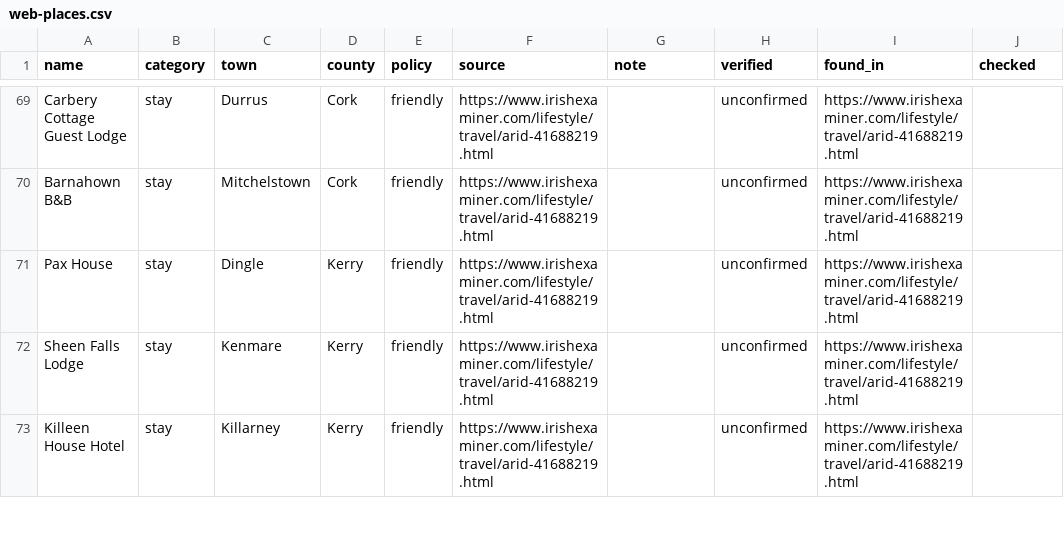
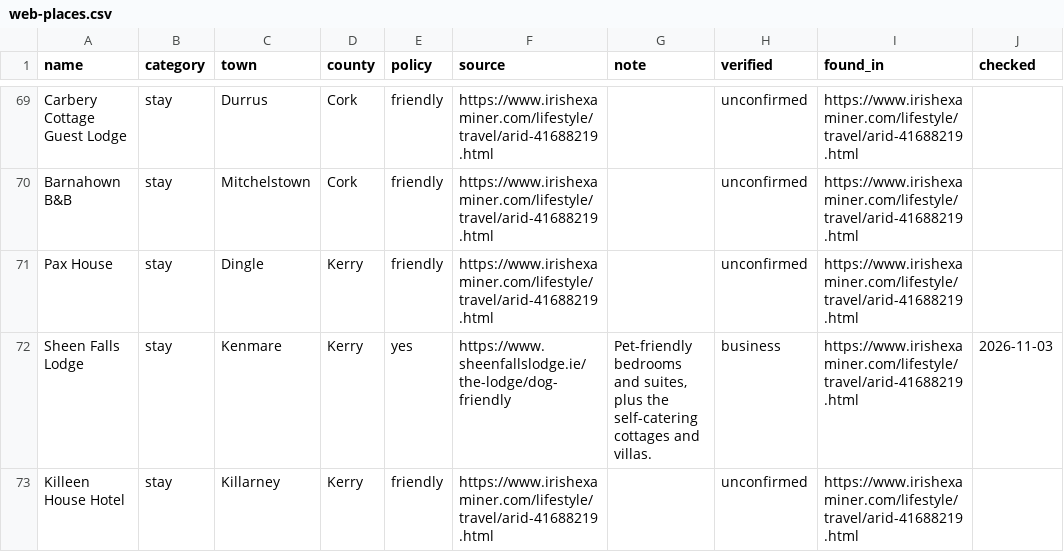
Before and after one commit to BlackLabs1/Dog-Friendly-Ireland, a CSV file: data/web-places.csv, drawn as a sheet; only a part is shown, gaps mark what is left out; the diff covers the shown part only.

```diff
--- a/data/web-places.csv
+++ b/data/web-places.csv
@@ -71,3 +71,3 @@ Barnahown B&B,stay,Mitchelstown,Cork,friendly,https://www.irishexaminer.com/life
 Pax House,stay,Dingle,Kerry,friendly,https://www.irishexaminer.com/lifestyle/travel/arid-41688219.html,,unconfirmed,https://www.irishexaminer.com/lifestyle/travel/arid-41688219.html,
-Sheen Falls Lodge,stay,Kenmare,Kerry,friendly,https://www.irishexaminer.com/lifestyle/travel/arid-41688219.html,,unconfirmed,https://www.irishexaminer.com/lifestyle/travel/arid-41688219.html,
+Sheen Falls Lodge,stay,Kenmare,Kerry,yes,https://www.sheenfallslodge.ie/the-lodge/dog-friendly,"Pet-friendly bedrooms and suites, plus the self-catering cottages and villas.",business,https://www.irishexaminer.com/lifestyle/travel/arid-41688219.html,2026-11-03
 Killeen House Hotel,stay,Killarney,Kerry,friendly,https://www.irishexaminer.com/lifestyle/travel/arid-41688219.html,,unconfirmed,https://www.irishexaminer.com/lifestyle/travel/arid-41688219.html,
```
Also changed, not shown: 4 added rows and 60 edited cells elsewhere in this file.
